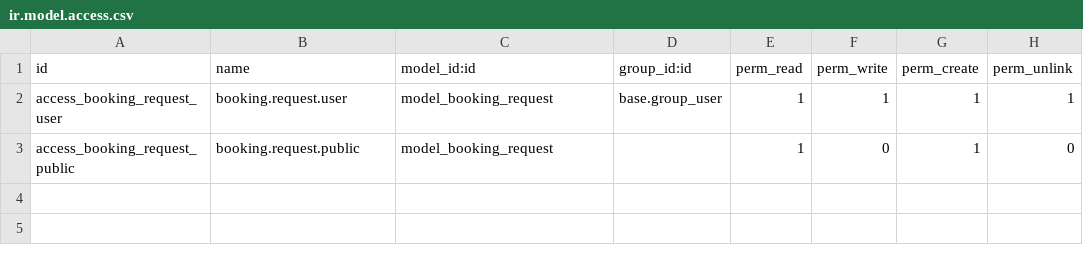
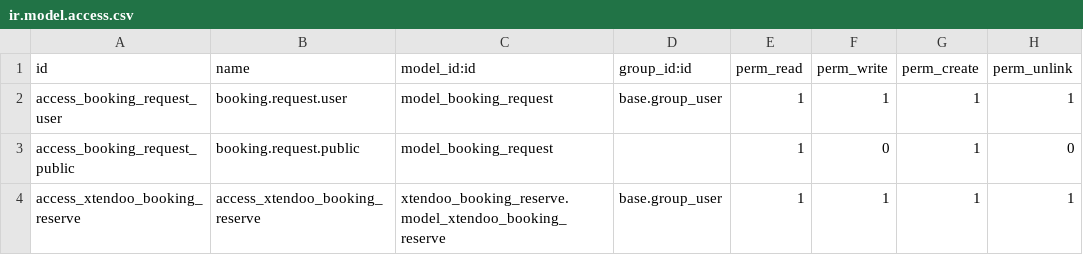
Before and after one commit to xtendoo-corporation/xtendoo, a CSV file: xtendoo_booking_reserve/security/ir.model.access.csv, drawn as a sheet; the diff names each change by its address in the sheet, - before the commit and + after, or states it on an @@ line.

Commit message:
fix reserve

```diff
--- a/xtendoo_booking_reserve/security/ir.model.access.csv
+++ b/xtendoo_booking_reserve/security/ir.model.access.csv
+row 4: access_xtendoo_booking_reserve | access_xtendoo_booking_reserve | xtendoo_booking_reserve.model_xtendoo_booking_reserve | base.group_user | 1 | 1 | 1 | 1
```
Also changed, not shown: 3 other files.
